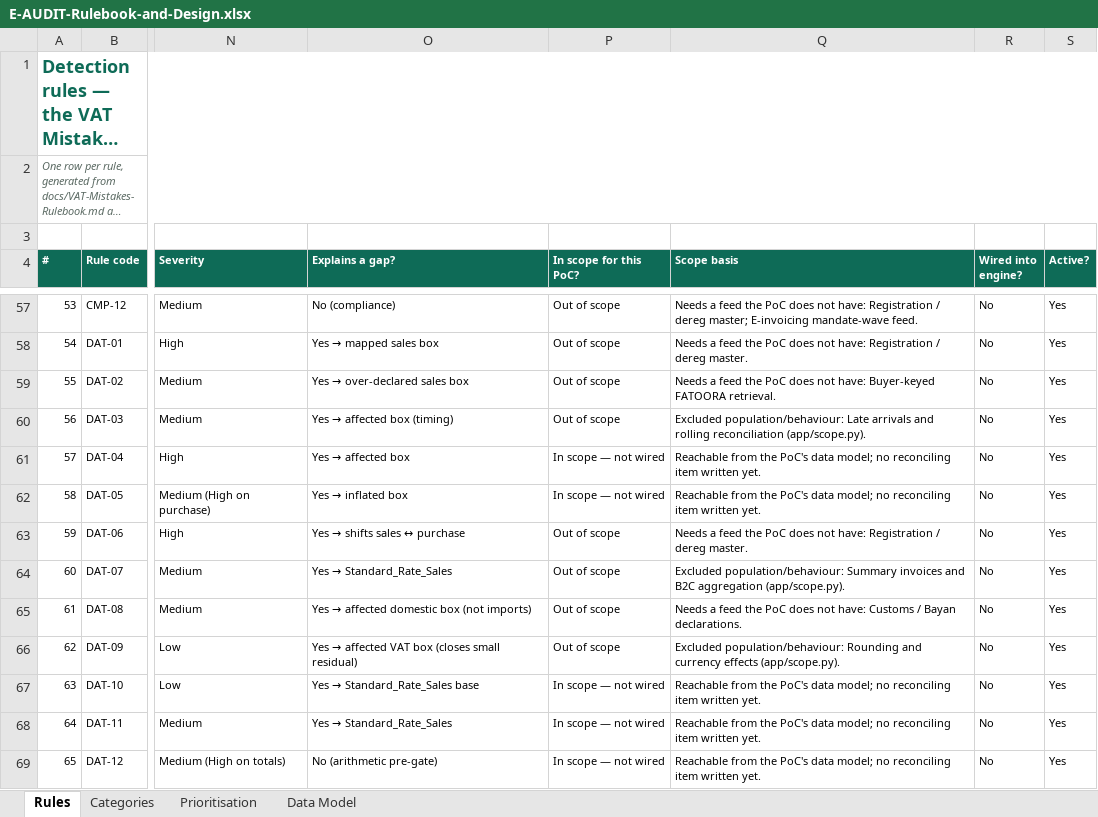
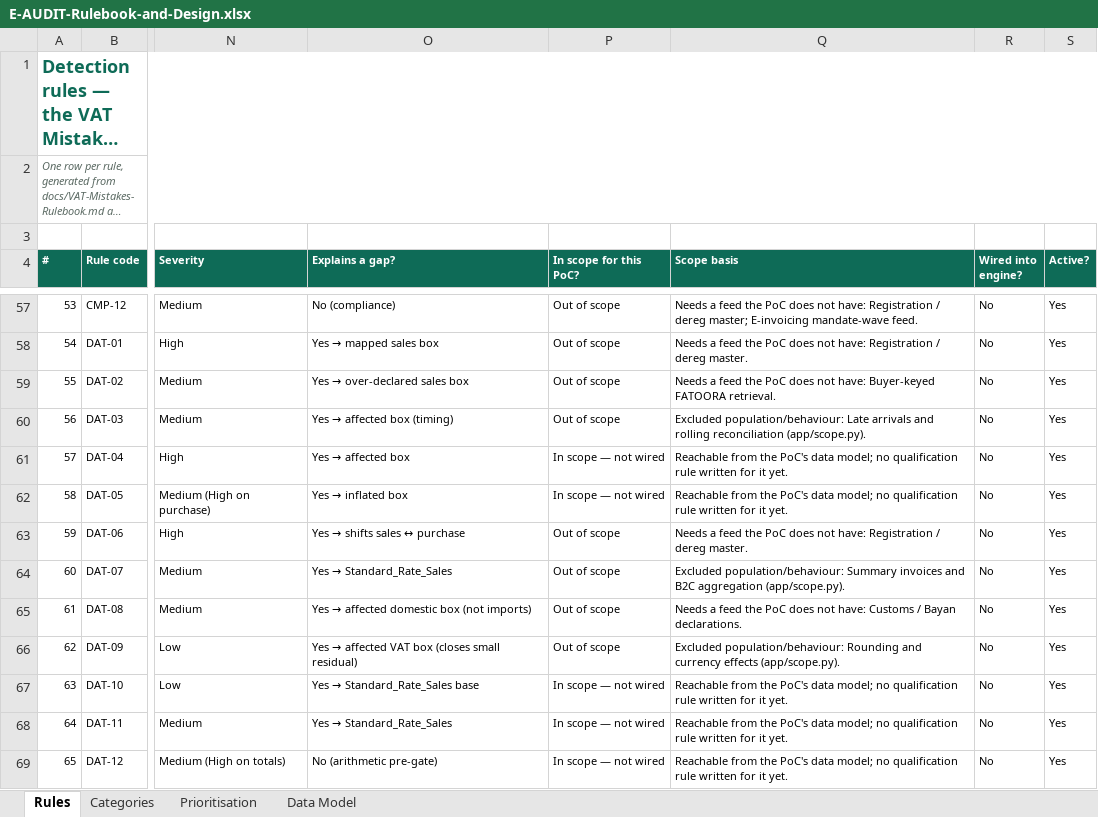
Before and after one commit to amroamer/E-audit, an Excel workbook: docs/E-AUDIT-Rulebook-and-Design.xlsx, sheet Rules, drawn as a sheet; only a part is shown, gaps mark what is left out; long unchanged cells end in …; values as stored, in another font and other column widths than the file's, no borders; the diff covers the shown part only; the diff names each change by its address in the sheet, - before the commit and + after, or states it on an @@ line.

```diff
--- a/docs/E-AUDIT-Rulebook-and-Design.xlsx (sheet Rules)
+++ b/docs/E-AUDIT-Rulebook-and-Design.xlsx (sheet Rules)
-Q61:Q62 (Scope basis): …model; no reconciling item written yet.
+Q61:Q62 (Scope basis): …model; no qualification rule written for it yet.
-Q67:Q69 (Scope basis): …model; no reconciling item written yet.
+Q67:Q69 (Scope basis): …model; no qualification rule written for it yet.
```
Also changed, not shown: 17 edited cells elsewhere in this sheet, sheet Data Model, sheet Prioritisation, formulas that keep their value.
